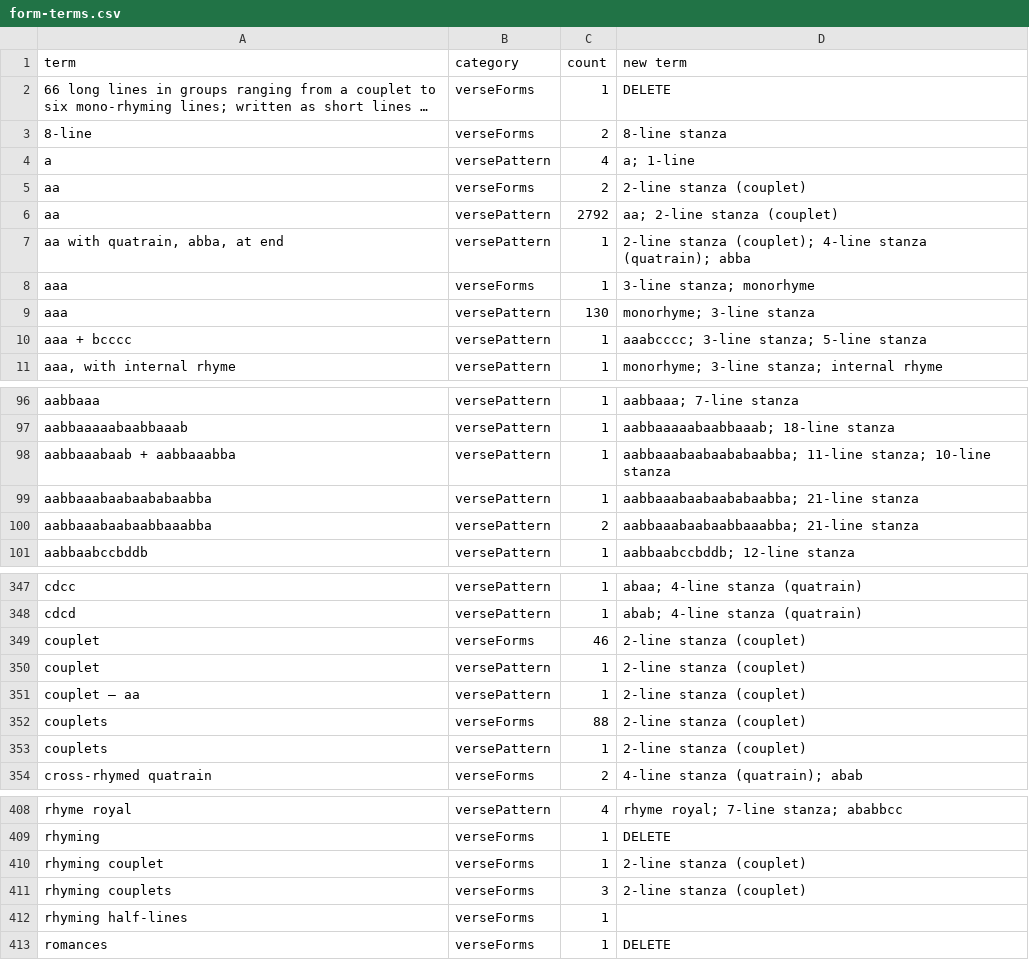
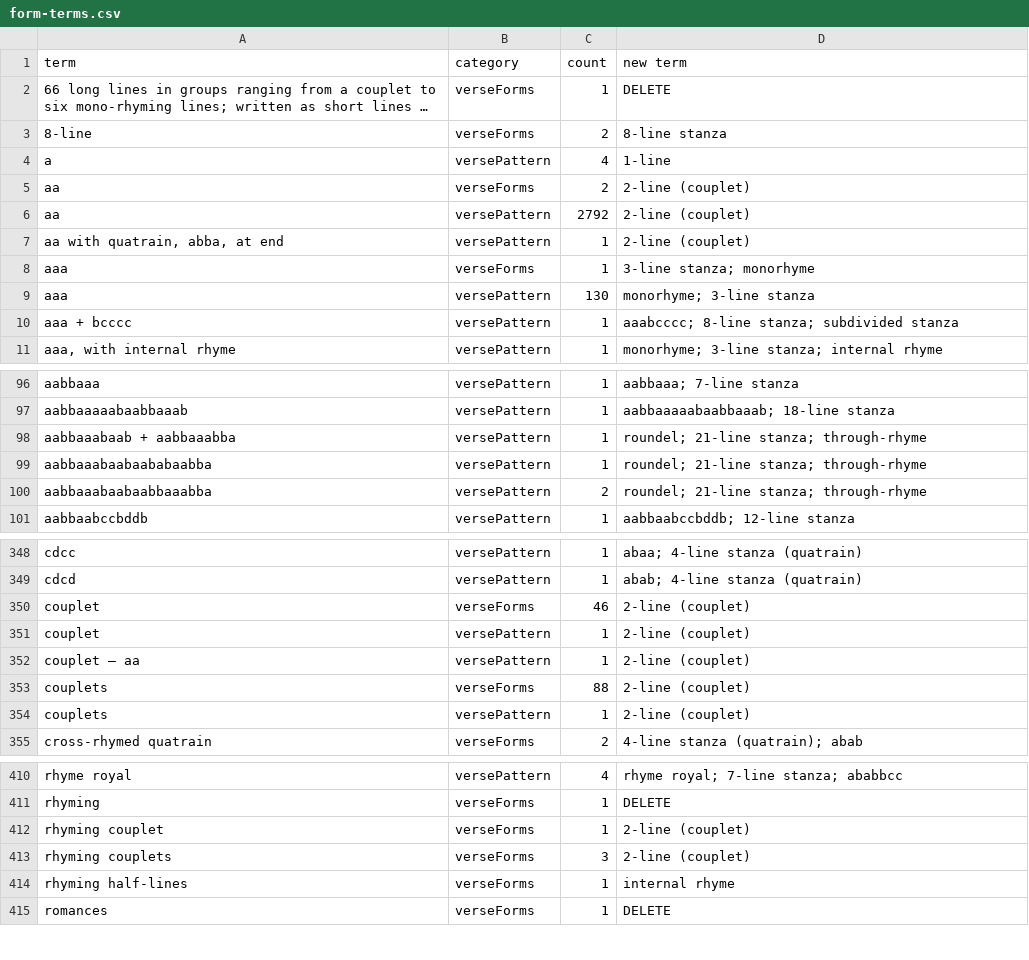
Before and after one commit to digital-index-of-middle-english-verse/sandbox, a CSV file: artefacts/form-terms.csv, drawn as a sheet; only a part is shown, gaps mark what is left out; long unchanged cells end in …; the diff covers the shown part only.

Commit message:
update form-terms.csv

```diff
--- a/artefacts/form-terms.csv
+++ b/artefacts/form-terms.csv
@@ -3,9 +3,9 @@ term,category,count,new term
 8-line,verseForms,2,8-line stanza
-a,versePattern,4,a; 1-line
-aa,verseForms,2,2-line stanza (couplet)
-aa,versePattern,2792,aa; 2-line stanza (couplet)
-"aa with quatrain, abba, at end",versePattern,1,2-line stanza (couplet); 4-line stanza (quatrain); abba
+a,versePattern,4,1-line
+aa,verseForms,2,2-line (couplet)
+aa,versePattern,2792,2-line (couplet)
+"aa with quatrain, abba, at end",versePattern,1,2-line (couplet)
 aaa,verseForms,1,3-line stanza; monorhyme
 aaa,versePattern,130,monorhyme; 3-line stanza
-aaa + bcccc,versePattern,1,aaabcccc; 3-line stanza; 5-line stanza
+aaa + bcccc,versePattern,1,aaabcccc; 8-line stanza; subdivided stanza
 "aaa, with internal rhyme",versePattern,1,monorhyme; 3-line stanza; internal rhyme
@@ -97,5 +97,5 @@ aabbaaa,versePattern,1,aabbaaa; 7-line stanza
 aabbaaaaabaabbaaab,versePattern,1,aabbaaaaabaabbaaab; 18-line stanza
-aabbaaabaab + aabbaaabba,versePattern,1,aabbaaabaabaababaabba; 11-line stanza; 10-line stanza
-aabbaaabaabaababaabba,versePattern,1,aabbaaabaabaababaabba; 21-line stanza
-aabbaaabaabaabbaaabba,versePattern,2,aabbaaabaabaabbaaabba; 21-line stanza
+aabbaaabaab + aabbaaabba,versePattern,1,roundel; 21-line stanza; through-rhyme
+aabbaaabaabaababaabba,versePattern,1,roundel; 21-line stanza; through-rhyme
+aabbaaabaabaabbaaabba,versePattern,2,roundel; 21-line stanza; through-rhyme
 aabbaabccbddb,versePattern,1,aabbaabccbddb; 12-line stanza
@@ -348,7 +349,7 @@ cdcc,versePattern,1,abaa; 4-line stanza (quatrain)
 cdcd,versePattern,1,abab; 4-line stanza (quatrain)
-couplet,verseForms,46,2-line stanza (couplet)
-couplet,versePattern,1,2-line stanza (couplet)
-couplet — aa,versePattern,1,2-line stanza (couplet)
-couplets,verseForms,88,2-line stanza (couplet)
-couplets,versePattern,1,2-line stanza (couplet)
+couplet,verseForms,46,2-line (couplet)
+couplet,versePattern,1,2-line (couplet)
+couplet — aa,versePattern,1,2-line (couplet)
+couplets,verseForms,88,2-line (couplet)
+couplets,versePattern,1,2-line (couplet)
 cross-rhymed quatrain,verseForms,2,4-line stanza (quatrain); abab
@@ -409,5 +411,5 @@ rhyme royal,versePattern,4,rhyme royal; 7-line stanza; ababbcc
 rhyming,verseForms,1,DELETE
-rhyming couplet,verseForms,1,2-line stanza (couplet)
-rhyming couplets,verseForms,3,2-line stanza (couplet)
-rhyming half-lines,verseForms,1,
+rhyming couplet,verseForms,1,2-line (couplet)
+rhyming couplets,verseForms,3,2-line (couplet)
+rhyming half-lines,verseForms,1,internal rhyme
 romances,verseForms,1,DELETE
```
Also changed, not shown: 3 added rows and 16 edited cells elsewhere in this file.
